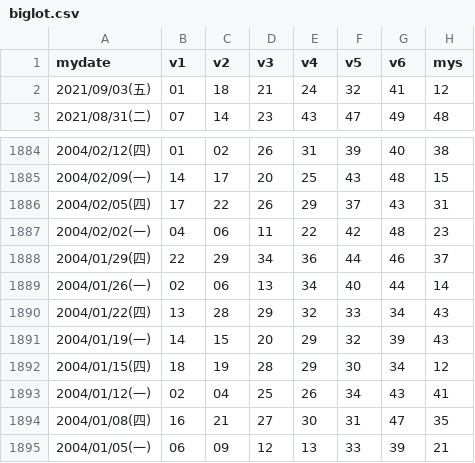
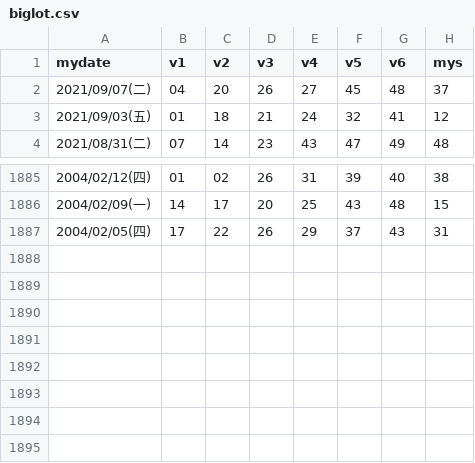
Before and after one commit to peterlovejin/peterlovejin.github.io, a CSV file: biglot.csv, drawn as a sheet; only a part is shown, gaps mark what is left out; removed rows and columns are numbered as before the commit, all else as after; the diff names each change by its address in the sheet, - before the commit and + after, or states it on an @@ line.

```diff
--- a/biglot.csv
+++ b/biglot.csv
+row 2: 2021/09/07(二) | 04 | 20 | 26 | 27 | 45 | 48 | 37
-row 1887: 2004/02/02(一) | 04 | 06 | 11 | 22 | 42 | 48 | 23
-row 1888: 2004/01/29(四) | 22 | 29 | 34 | 36 | 44 | 46 | 37
-row 1889: 2004/01/26(一) | 02 | 06 | 13 | 34 | 40 | 44 | 14
-row 1890: 2004/01/22(四) | 13 | 28 | 29 | 32 | 33 | 34 | 43
-row 1891: 2004/01/19(一) | 14 | 15 | 20 | 29 | 32 | 39 | 43
-row 1892: 2004/01/15(四) | 18 | 19 | 28 | 29 | 30 | 34 | 12
-row 1893: 2004/01/12(一) | 02 | 04 | 25 | 26 | 34 | 43 | 41
-row 1894: 2004/01/08(四) | 16 | 21 | 27 | 30 | 31 | 47 | 35
-row 1895: 2004/01/05(一) | 06 | 09 | 12 | 13 | 33 | 39 | 21
```
Also changed, not shown: lot.csv, lot539.csv, 50 other files.
